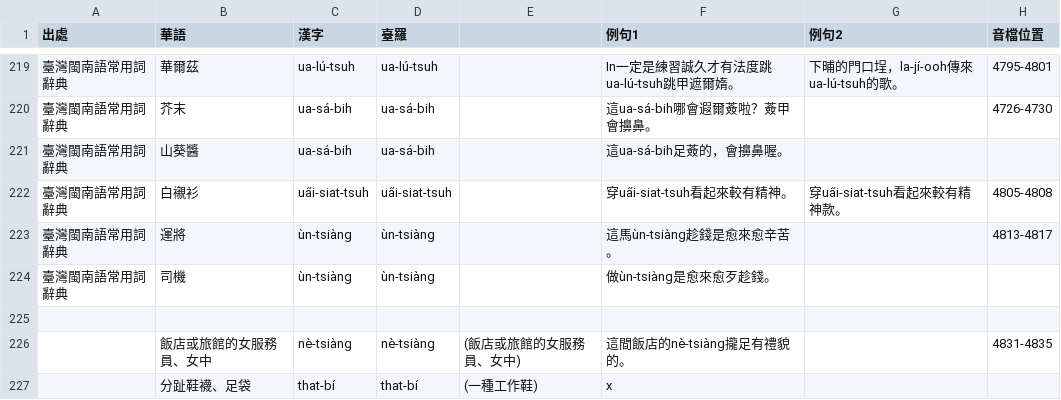
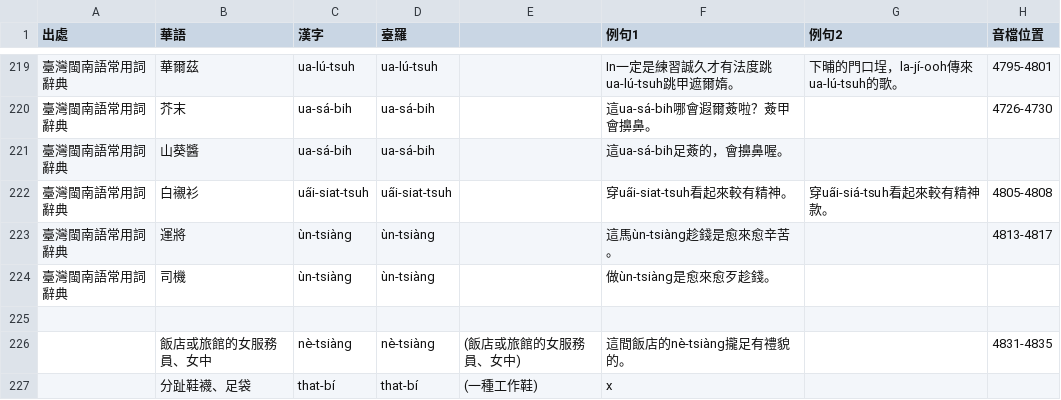
Before and after one commit to Sui-Siann-Dataset/Sui-Siann-Tsit-Tshing, a CSV file: 臺灣閩南語常用詞辭典-外來詞-glll4678整理.csv, drawn as a sheet; only a part is shown, gaps mark what is left out.

Commit message:
白襯衫第二例句改做阿叔的講法siá

```diff
--- a/臺灣閩南語常用詞辭典-外來詞-glll4678整理.csv
+++ b/臺灣閩南語常用詞辭典-外來詞-glll4678整理.csv
@@ -221,3 +221,3 @@
 臺灣閩南語常用詞辭典,山葵醬,ua-sá-bih,ua-sá-bih,,這ua-sá-bih足薟的，會擤鼻喔。,,
-臺灣閩南語常用詞辭典,白襯衫,ua̋i-siat-tsuh,ua̋i-siat-tsuh,,穿ua̋i-siat-tsuh看起來較有精神。,穿ua̋i-siat-tsuh看起來較有精神款。,4805-4808
+臺灣閩南語常用詞辭典,白襯衫,ua̋i-siat-tsuh,ua̋i-siat-tsuh,,穿ua̋i-siat-tsuh看起來較有精神。,穿ua̋i-siá-tsuh看起來較有精神款。,4805-4808
 臺灣閩南語常用詞辭典,運將,ùn-tsiàng,ùn-tsiàng,,這馬ùn-tsiàng趁錢是愈來愈辛苦。,,4813-4817
```
